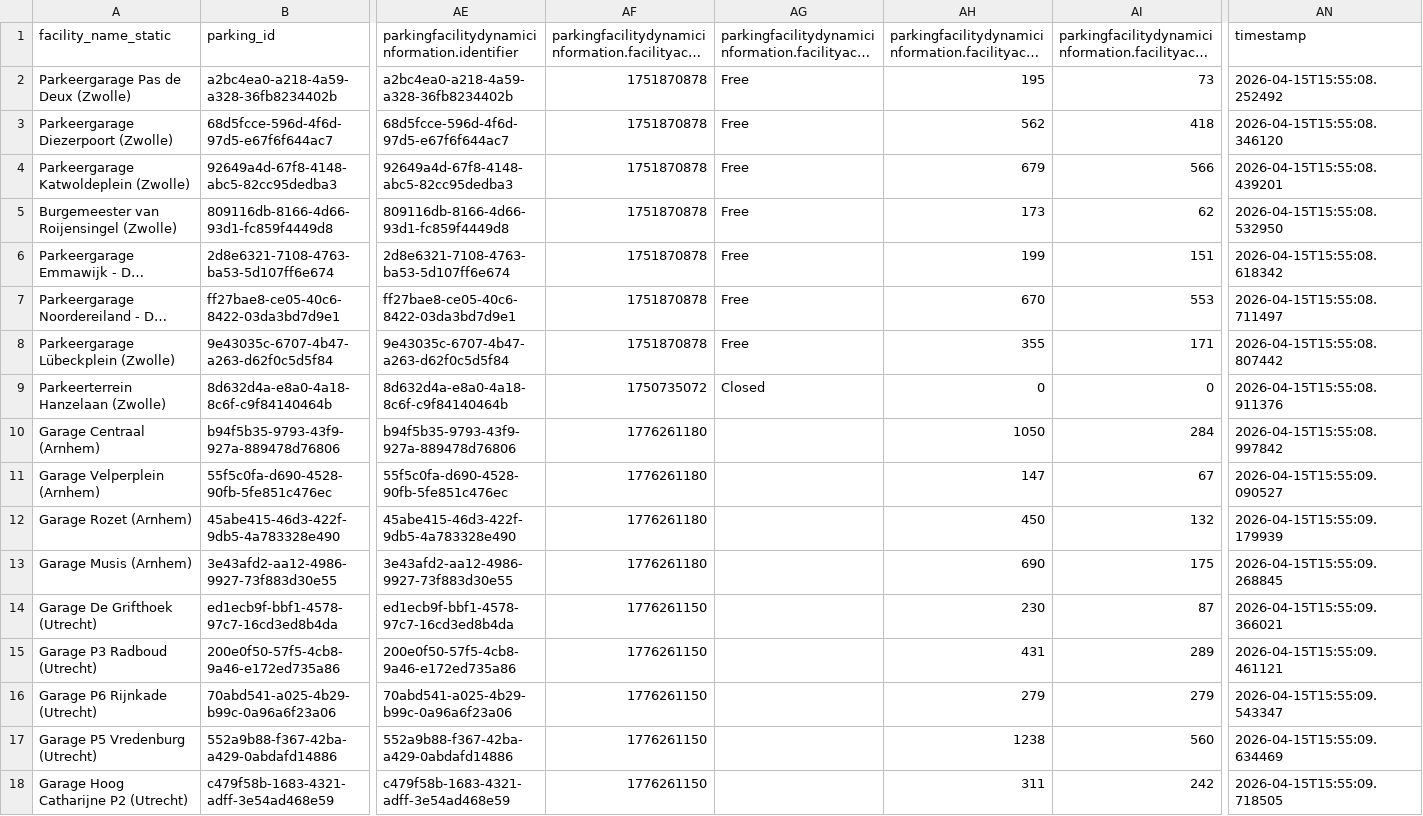
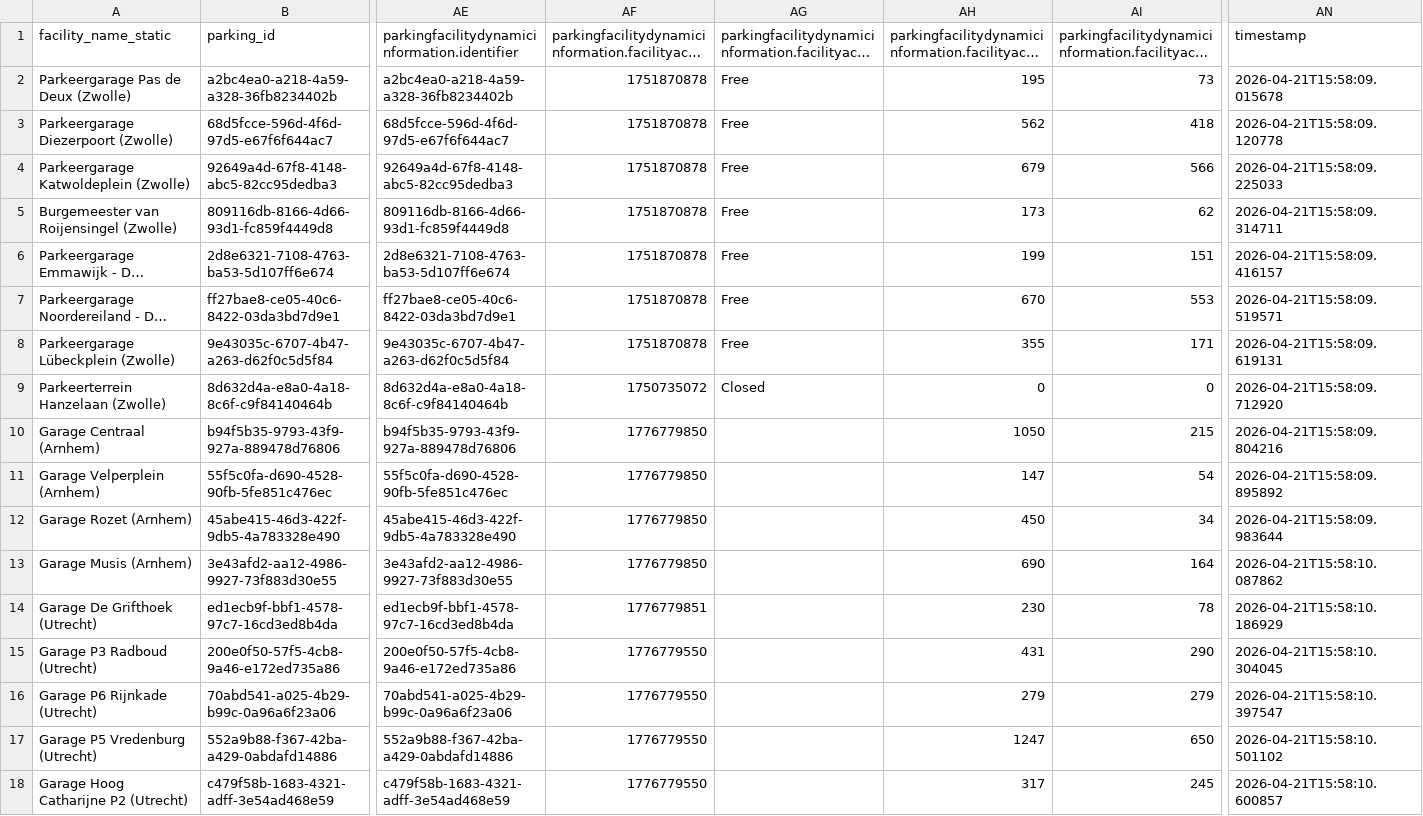
Before and after one commit to sjoerdreyer/parking_recommender, a CSV file: data/processed/parking_combined.csv, drawn as a sheet; only a part is shown, gaps mark what is left out; long unchanged cells end in …; the diff covers the shown part only; the diff names each change by its address in the sheet, - before the commit and + after, or states it on an @@ line.

```diff
--- a/data/processed/parking_combined.csv
+++ b/data/processed/parking_combined.csv
-AN2 (timestamp): 2026-04-15T15:55:08.252492
+AN2 (timestamp): 2026-04-21T15:58:09.015678
-AN3 (timestamp): 2026-04-15T15:55:08.346120
+AN3 (timestamp): 2026-04-21T15:58:09.120778
-AN4 (timestamp): 2026-04-15T15:55:08.439201
+AN4 (timestamp): 2026-04-21T15:58:09.225033
-AN5 (timestamp): 2026-04-15T15:55:08.532950
+AN5 (timestamp): 2026-04-21T15:58:09.314711
-AN6 (timestamp): 2026-04-15T15:55:08.618342
+AN6 (timestamp): 2026-04-21T15:58:09.416157
-AN7 (timestamp): 2026-04-15T15:55:08.711497
+AN7 (timestamp): 2026-04-21T15:58:09.519571
-AN8 (timestamp): 2026-04-15T15:55:08.807442
+AN8 (timestamp): 2026-04-21T15:58:09.619131
-AN9 (timestamp): 2026-04-15T15:55:08.911376
+AN9 (timestamp): 2026-04-21T15:58:09.712920
-AF10:AF13: 1776261180
+AF10:AF13: 1776779850
-AI10: 284
+AI10: 215
-AN10 (timestamp): 2026-04-15T15:55:08.997842
+AN10 (timestamp): 2026-04-21T15:58:09.804216
-AI11: 67
+AI11: 54
-AN11 (timestamp): 2026-04-15T15:55:09.090527
+AN11 (timestamp): 2026-04-21T15:58:09.895892
-AI12: 132
+AI12: 34
-AN12 (timestamp): 2026-04-15T15:55:09.179939
+AN12 (timestamp): 2026-04-21T15:58:09.983644
-AI13: 175
+AI13: 164
-AN13 (timestamp): 2026-04-15T15:55:09.268845
+AN13 (timestamp): 2026-04-21T15:58:10.087862
-AF14: 1776261150
+AF14: 1776779851
-AI14: 87
+AI14: 78
-AN14 (timestamp): 2026-04-15T15:55:09.366021
+AN14 (timestamp): 2026-04-21T15:58:10.186929
-AF15:AF18: 1776261150
+AF15:AF18: 1776779550
-AI15: 289
+AI15: 290
-AN15 (timestamp): 2026-04-15T15:55:09.461121
+AN15 (timestamp): 2026-04-21T15:58:10.304045
-AN16 (timestamp): 2026-04-15T15:55:09.543347
+AN16 (timestamp): 2026-04-21T15:58:10.397547
-AH17: 1238
+AH17: 1247
-AI17: 560
+AI17: 650
-AN17 (timestamp): 2026-04-15T15:55:09.634469
+AN17 (timestamp): 2026-04-21T15:58:10.501102
-AH18: 311
+AH18: 317
-AI18: 242
+AI18: 245
-AN18 (timestamp): 2026-04-15T15:55:09.718505
+AN18 (timestamp): 2026-04-21T15:58:10.600857
```
Also changed, not shown: 18 edited cells elsewhere in this file, data/processed/parking_facilities_overview.csv, data/raw/dynamic_parking.csv, 1 other file.
